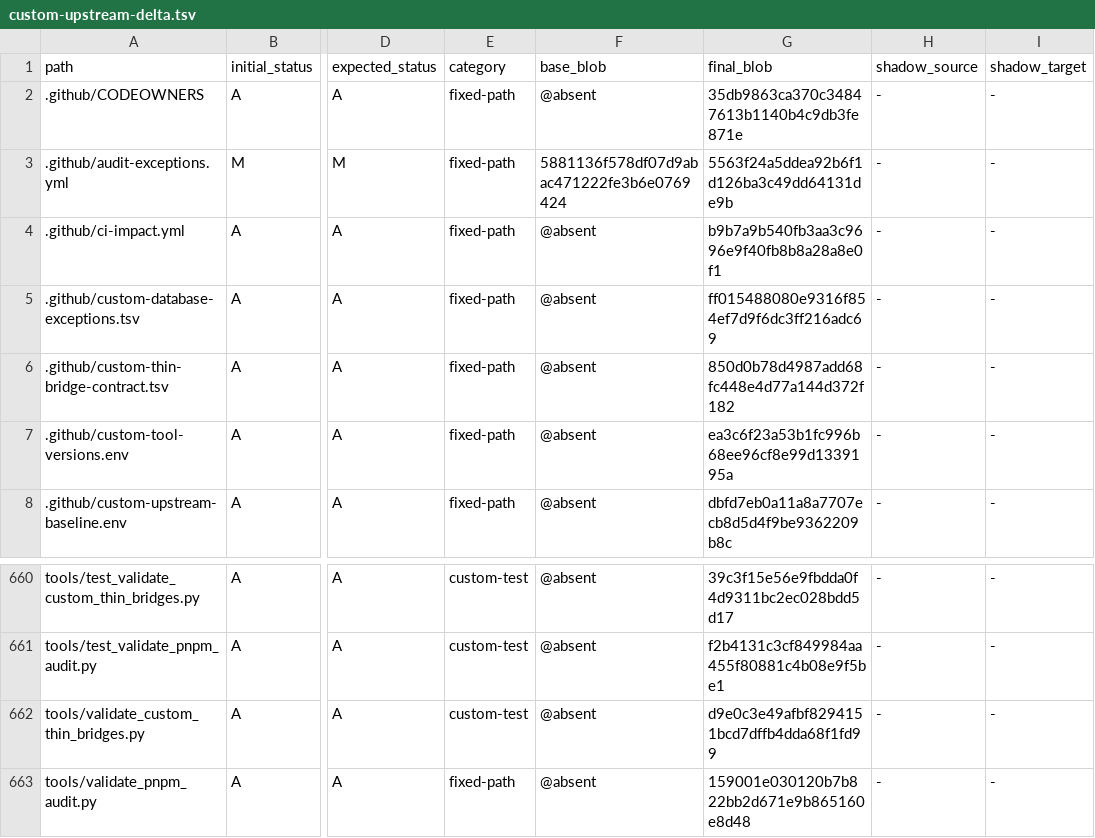
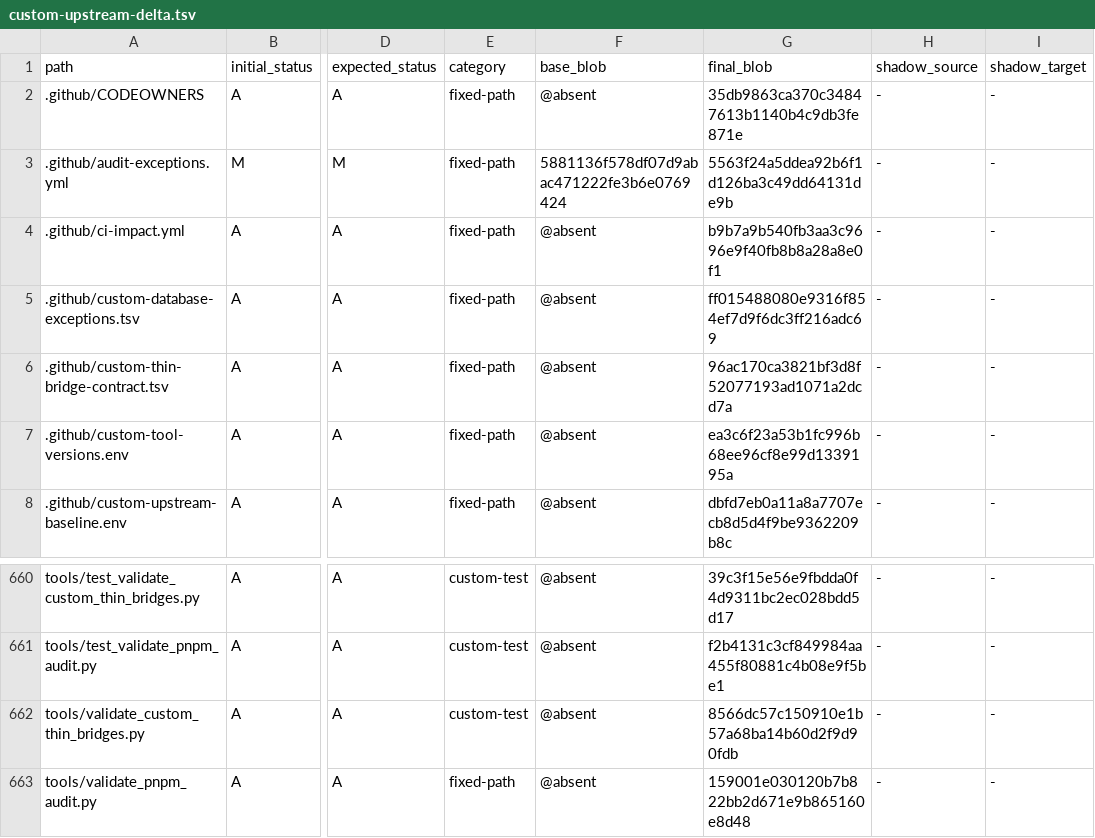
Before and after one commit to o87110/sub2api-custom-public, a TSV file: .github/custom-upstream-delta.tsv, drawn as a sheet; only a part is shown, gaps mark what is left out; the diff names each change by its address in the sheet, - before the commit and + after, or states it on an @@ line.

Commit message:
fix(controlplane): bind v0.2.16 control blobs

```diff
--- a/.github/custom-upstream-delta.tsv
+++ b/.github/custom-upstream-delta.tsv
-G6 (final_blob): 850d0b78d4987add68fc448e4d77a144d372f182
+G6 (final_blob): 96ac170ca3821bf3d8f52077193ad1071a2dcd7a
-G662 (final_blob): d9e0c3e49afbf8294151bcd7dffb4dda68f1fd99
+G662 (final_blob): 8566dc57c150910e1b57a68ba14b60d2f9d90fdb
```
